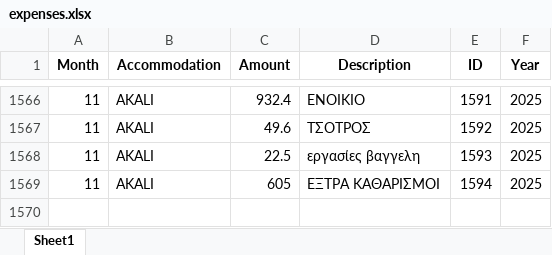
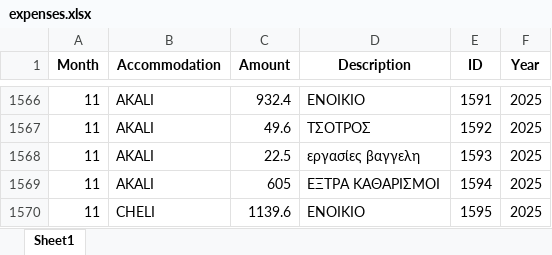
Before and after one commit to tasoszaf/AIRSTAY, an Excel workbook: expenses.xlsx, sheet Sheet1, drawn as a sheet; only a part is shown, gaps mark what is left out; values as stored, in another font and other column widths than the file's, no borders; the diff names each change by its address in the sheet, - before the commit and + after, or states it on an @@ line.

Commit message:
Update expenses.xlsx from Streamlit (2025-12-04)

```diff
--- a/expenses.xlsx (sheet Sheet1)
+++ b/expenses.xlsx (sheet Sheet1)
+row 1570: 11 | CHELI | 1139.6 | ΕΝΟΙΚΙΟ | 1595 | 2025
```
